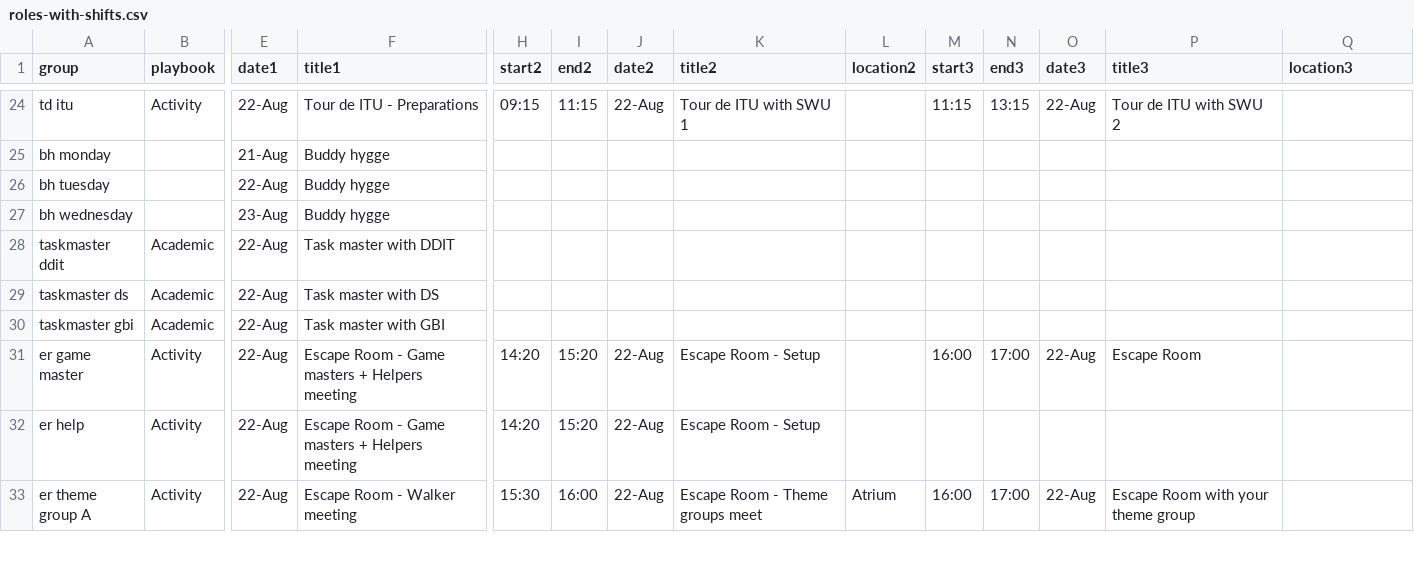
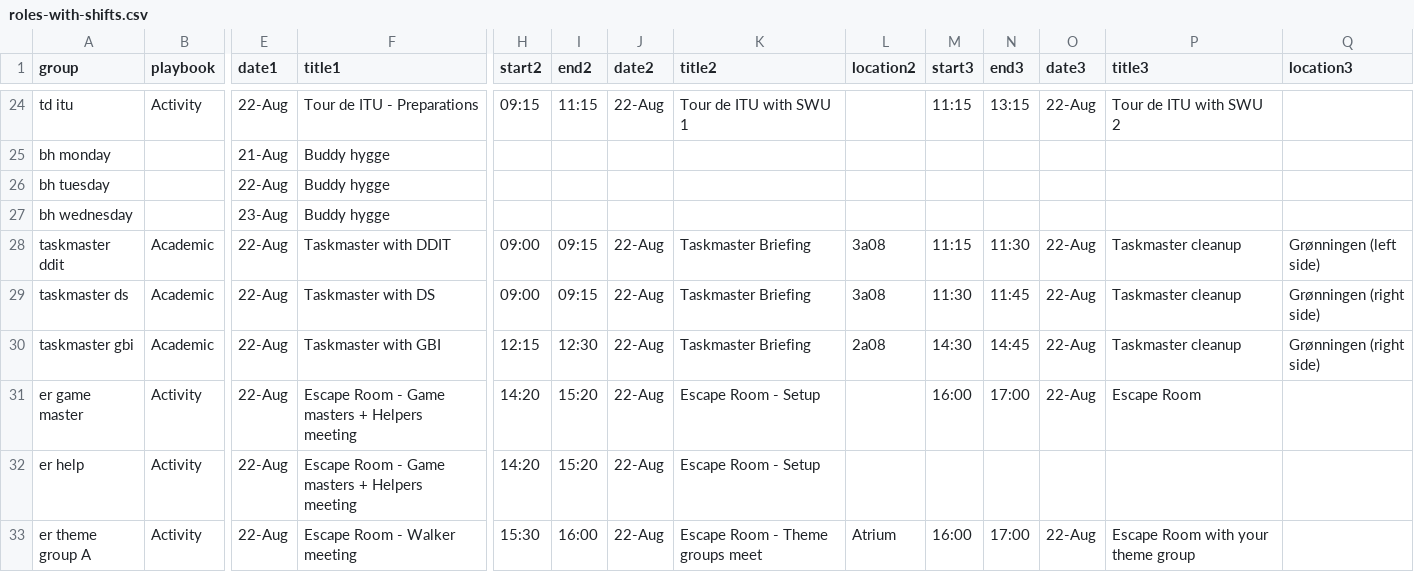
Before and after one commit to NaddiNadja/studystart-schedule-2023, a CSV file: resources/roles-with-shifts.csv, drawn as a sheet; only a part is shown, gaps mark what is left out; the diff names each change by its address in the sheet, - before the commit and + after, or states it on an @@ line.

Commit message:
swap roles and add more to taskmaster

```diff
--- a/resources/roles-with-shifts.csv
+++ b/resources/roles-with-shifts.csv
-F28 (title1): Task master with DDIT
+F28 (title1): Taskmaster with DDIT
-H28:H29 (start2): (empty)
+H28:H29 (start2): 09:00
-I28:I29 (end2): (empty)
+I28:I29 (end2): 09:15
-J28:J30 (date2): (empty)
+J28:J30 (date2): 22-Aug
-K28:K30 (title2): (empty)
+K28:K30 (title2): Taskmaster Briefing
-L28:L29 (location2): (empty)
+L28:L29 (location2): 3a08
-M28 (start3): (empty)
+M28 (start3): 11:15
-N28 (end3): (empty)
+N28 (end3): 11:30
-O28:O30 (date3): (empty)
+O28:O30 (date3): 22-Aug
-P28:P30 (title3): (empty)
+P28:P30 (title3): Taskmaster cleanup
-Q28 (location3): (empty)
+Q28 (location3): Grønningen (left side)
-F29 (title1): Task master with DS
+F29 (title1): Taskmaster with DS
-M29 (start3): (empty)
+M29 (start3): 11:30
-N29 (end3): (empty)
+N29 (end3): 11:45
-Q29:Q30 (location3): (empty)
+Q29:Q30 (location3): Grønningen (right side)
-F30 (title1): Task master with GBI
+F30 (title1): Taskmaster with GBI
-H30 (start2): (empty)
+H30 (start2): 12:15
-I30 (end2): (empty)
+I30 (end2): 12:30
-L30 (location2): (empty)
+L30 (location2): 2a08
-M30 (start3): (empty)
+M30 (start3): 14:30
-N30 (end3): (empty)
+N30 (end3): 14:45
```
Also changed, not shown: resources/people-with-roles.csv, 1 other file.
